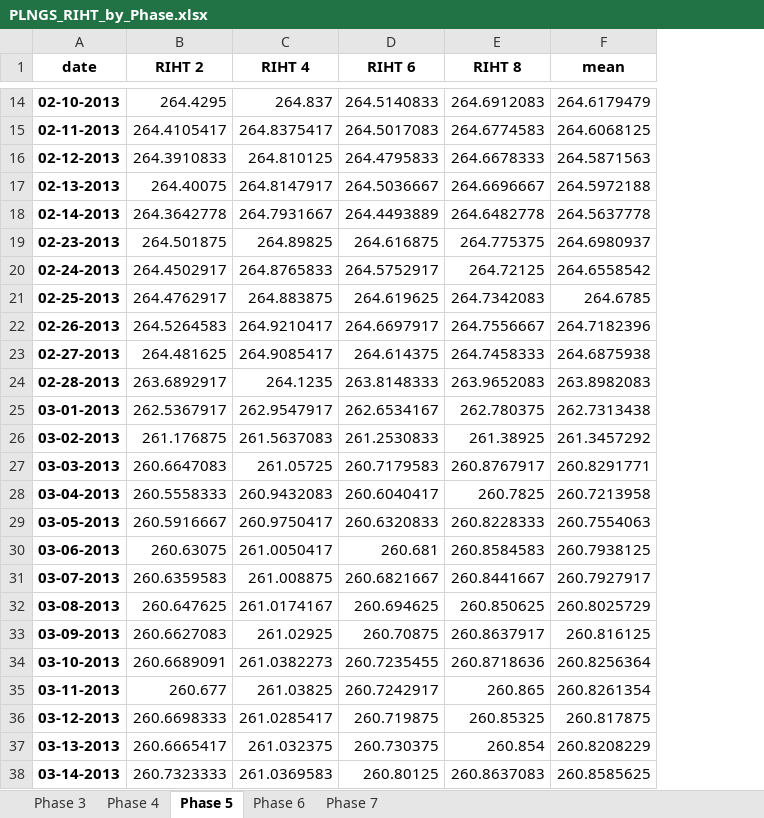
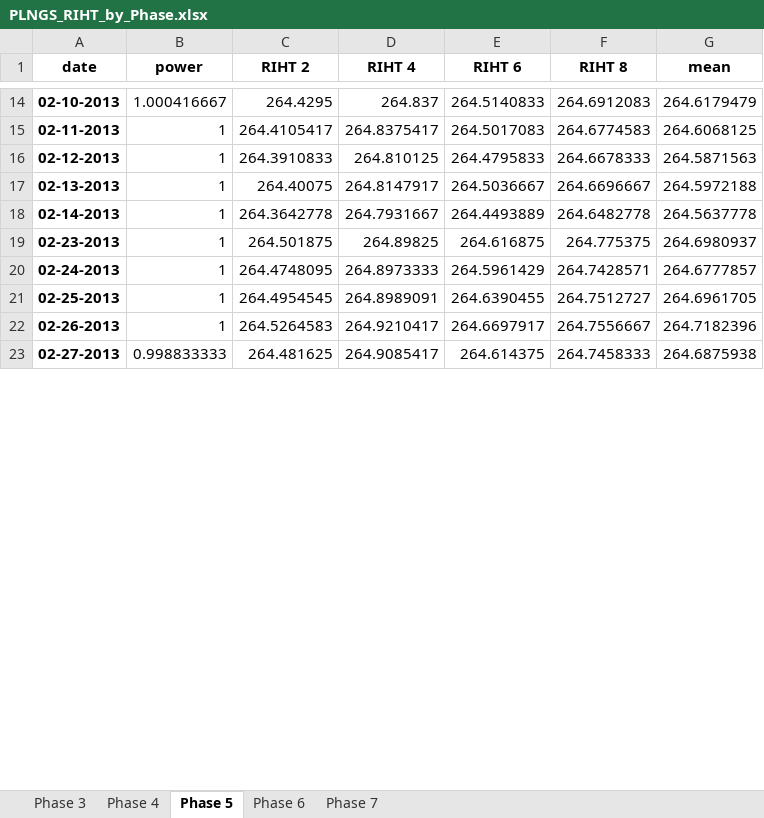
Before and after one commit to OlgaPalazhchenko/FAC-Activation-Model, an Excel workbook: FACModel/PLNGS_RIHT_by_Phase.xlsx, sheet Phase 5, drawn as a sheet; only a part is shown, gaps mark what is left out; values as stored, in another font and other column widths than the file's, no borders; removed rows and columns are numbered as before the commit, all else as after; the diff covers the shown part only; the diff names each change by its address in the sheet, - before the commit and + after, or states it on an @@ line.

```diff
--- a/FACModel/PLNGS_RIHT_by_Phase.xlsx (sheet Phase 5)
+++ b/FACModel/PLNGS_RIHT_by_Phase.xlsx (sheet Phase 5)
+column B (power), rows 14-23: 1.000416667 | 1 | 1 | 1 | 1 | 1 | 1 | 1 | 1 | 0.998833333
-C20 (RIHT 2): 264.4502917
+C20 (RIHT 2): 264.4748095
-D20 (RIHT 4): 264.8765833
+D20 (RIHT 4): 264.8973333
-E20 (RIHT 6): 264.5752917
+E20 (RIHT 6): 264.5961429
-F20 (RIHT 8): 264.72125
+F20 (RIHT 8): 264.7428571
-G20 (mean): 264.6558542
+G20 (mean): 264.6777857
-C21 (RIHT 2): 264.4762917
+C21 (RIHT 2): 264.4954545
-D21 (RIHT 4): 264.883875
+D21 (RIHT 4): 264.8989091
-E21 (RIHT 6): 264.619625
+E21 (RIHT 6): 264.6390455
-F21 (RIHT 8): 264.7342083
+F21 (RIHT 8): 264.7512727
-G21 (mean): 264.6785
+G21 (mean): 264.6961705
-row 24: 02-28-2013 | 263.6892917 | 264.1235 | 263.8148333 | 263.9652083 | 263.8982083
-row 25: 03-01-2013 | 262.5367917 | 262.9547917 | 262.6534167 | 262.780375 | 262.7313438
-row 26: 03-02-2013 | 261.176875 | 261.5637083 | 261.2530833 | 261.38925 | 261.3457292
-row 27: 03-03-2013 | 260.6647083 | 261.05725 | 260.7179583 | 260.8767917 | 260.8291771
-row 28: 03-04-2013 | 260.5558333 | 260.9432083 | 260.6040417 | 260.7825 | 260.7213958
-row 29: 03-05-2013 | 260.5916667 | 260.9750417 | 260.6320833 | 260.8228333 | 260.7554063
-row 30: 03-06-2013 | 260.63075 | 261.0050417 | 260.681 | 260.8584583 | 260.7938125
-row 31: 03-07-2013 | 260.6359583 | 261.008875 | 260.6821667 | 260.8441667 | 260.7927917
-row 32: 03-08-2013 | 260.647625 | 261.0174167 | 260.694625 | 260.850625 | 260.8025729
-row 33: 03-09-2013 | 260.6627083 | 261.02925 | 260.70875 | 260.8637917 | 260.816125
-row 34: 03-10-2013 | 260.6689091 | 261.0382273 | 260.7235455 | 260.8718636 | 260.8256364
-row 35: 03-11-2013 | 260.677 | 261.03825 | 260.7242917 | 260.865 | 260.8261354
-row 36: 03-12-2013 | 260.6698333 | 261.0285417 | 260.719875 | 260.85325 | 260.817875
-row 37: 03-13-2013 | 260.6665417 | 261.032375 | 260.730375 | 260.854 | 260.8208229
-row 38: 03-14-2013 | 260.7323333 | 261.0369583 | 260.80125 | 260.8637083 | 260.8585625
```
Also changed, not shown: 211 removed rows and 40 edited cells elsewhere in this sheet, sheet Phase 4, sheet Phase 6, sheet Phase 3, sheet Phase 7, FACModel/PLNGS_Power.xlsx, 3 other files.
